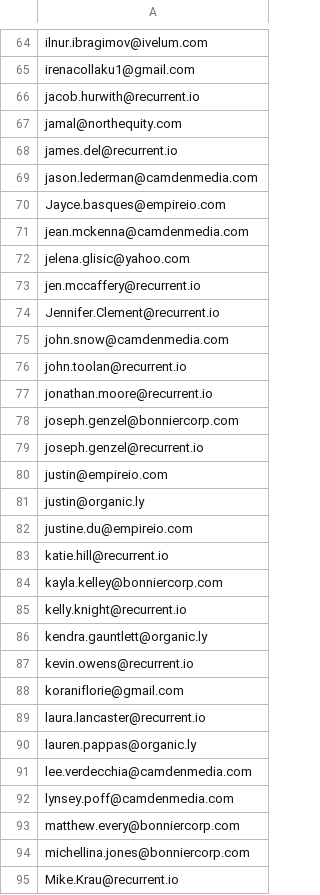
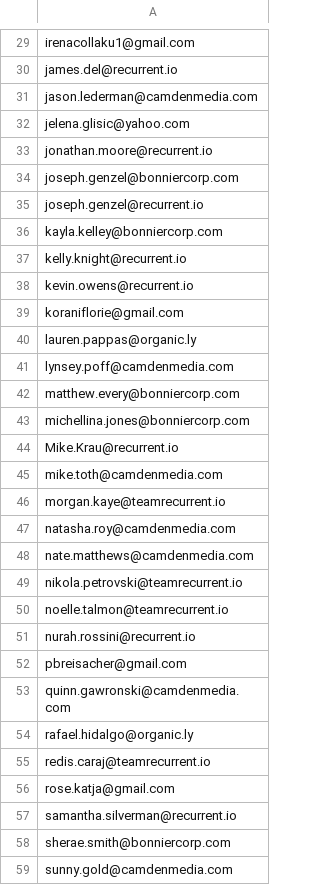
Before and after one commit to regular-alves/temp, a CSV file: RE-6157/ol-users.csv, drawn as a sheet; only a part is shown, gaps mark what is left out; the shorter side is filled out with more unchanged rows; the diff covers the shown part only; the diff names each change by its address in the sheet, - before the commit and + after, or states it on an @@ line.

Commit message:
Update ol-users.csv

```diff
--- a/RE-6157/ol-users.csv
+++ b/RE-6157/ol-users.csv
-row 64: ilnur.ibragimov@ivelum.com
-row 66: jacob.hurwith@recurrent.io
-row 67: jamal@northequity.com
-row 70: Jayce.basques@empireio.com
-row 71: jean.mckenna@camdenmedia.com
-row 73: jen.mccaffery@recurrent.io
-row 74: Jennifer.Clement@recurrent.io
-row 75: john.snow@camdenmedia.com
-row 76: john.toolan@recurrent.io
-row 80: justin@empireio.com
-row 81: justin@organic.ly
-row 82: justine.du@empireio.com
-row 83: katie.hill@recurrent.io
-row 86: kendra.gauntlett@organic.ly
-row 89: laura.lancaster@recurrent.io
-row 91: lee.verdecchia@camdenmedia.com
```
Also changed, not shown: 65 removed rows elsewhere in this file.
